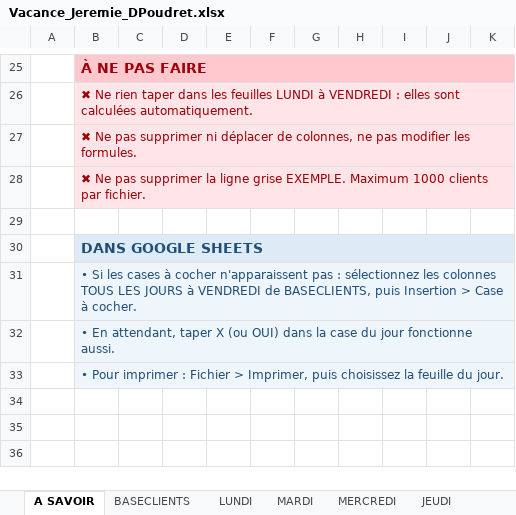
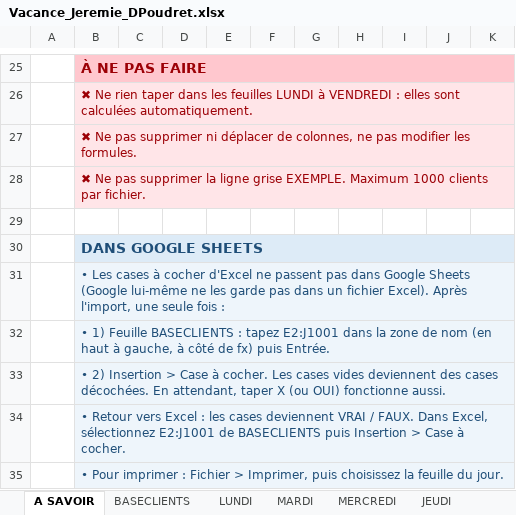
Before and after one commit to Littlebonnet/Vacance_Alpagel, an Excel workbook: Vacance_Jeremie_DPoudret.xlsx, sheet A SAVOIR, drawn as a sheet; only a part is shown, gaps mark what is left out; values as stored, in another font and other column widths than the file's, no borders; the diff names each change by its address in the sheet, - before the commit and + after, or states it on an @@ line.

```diff
--- a/Vacance_Jeremie_DPoudret.xlsx (sheet A SAVOIR)
+++ b/Vacance_Jeremie_DPoudret.xlsx (sheet A SAVOIR)
-B31: • Si les cases à cocher n'apparaissent pas : sélectionnez les colonnes TOUS LES JOURS à VENDREDI de BASECLIENTS, puis Insertion > Case à cocher.
+B31: • Les cases à cocher d'Excel ne passent pas dans Google Sheets (Google lui-même ne les garde pas dans un fichier Excel). Après l'import, une seule fois :
-B32: • En attendant, taper X (ou OUI) dans la case du jour fonctionne aussi.
+B32: • 1) Feuille BASECLIENTS : tapez E2:J1001 dans la zone de nom (en haut à gauche, à côté de fx) puis Entrée.
+row 33:  | • 2) Insertion > Case à cocher. Les cases vides deviennent des cases décochées. En attendant, taper X (ou OUI) fonctionne aussi.
+row 34:  | • Retour vers Excel : les cases deviennent VRAI / FAUX. Dans Excel, sélectionnez E2:J1001 de BASECLIENTS puis Insertion > Case à cocher.
```
Also changed, not shown: Vacance_Antonin_Vernerey.xlsx, Vacance_Cedric_Menegazzi.xlsx, 18 other files.
